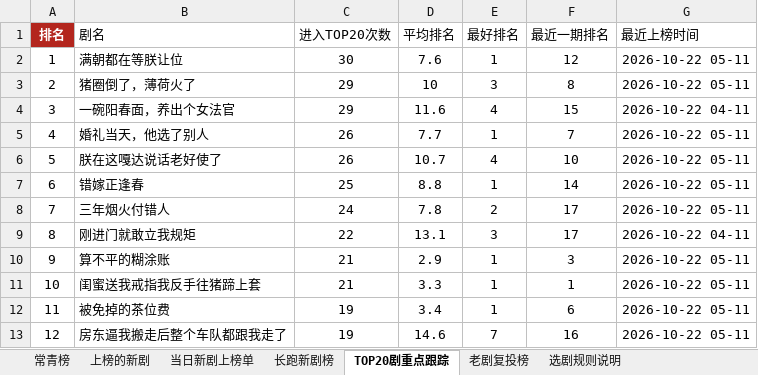
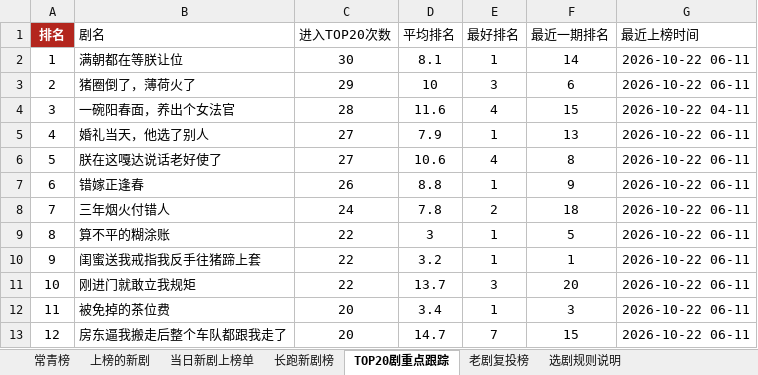
Before and after one commit to 2m247cdz9k-design/tomato-drama-rankings, an Excel workbook: 榜单数据.xlsx, sheet TOP20剧重点跟踪, drawn as a sheet; only a part is shown; values as stored, in another font and other column widths than the file's, no borders; the diff covers the shown part only; the diff names each change by its address in the sheet, - before the commit and + after, or states it on an @@ line.

```diff
--- a/榜单数据.xlsx (sheet TOP20剧重点跟踪)
+++ b/榜单数据.xlsx (sheet TOP20剧重点跟踪)
-D2 (平均排名): 7.6
+D2 (平均排名): 8.1
-F2 (最近一期排名): 12
+F2 (最近一期排名): 14
-G2:G3 (最近上榜时间): 2026-10-22 05-11
+G2:G3 (最近上榜时间): 2026-10-22 06-11
-F3 (最近一期排名): 8
+F3 (最近一期排名): 6
-C4 (进入TOP20次数): 29
+C4 (进入TOP20次数): 28
-C5:C6 (进入TOP20次数): 26
+C5:C6 (进入TOP20次数): 27
-D5 (平均排名): 7.7
+D5 (平均排名): 7.9
-F5 (最近一期排名): 7
+F5 (最近一期排名): 13
-G5:G8 (最近上榜时间): 2026-10-22 05-11
+G5:G8 (最近上榜时间): 2026-10-22 06-11
-D6 (平均排名): 10.7
+D6 (平均排名): 10.6
-F6 (最近一期排名): 10
+F6 (最近一期排名): 8
-C7 (进入TOP20次数): 25
+C7 (进入TOP20次数): 26
-F7 (最近一期排名): 14
+F7 (最近一期排名): 9
-F8 (最近一期排名): 17
+F8 (最近一期排名): 18
-B9 (剧名): 刚进门就敢立我规矩
+B9 (剧名): 算不平的糊涂账
-D9 (平均排名): 13.1
+D9 (平均排名): 3
-E9 (最好排名): 3
+E9 (最好排名): 1
-F9 (最近一期排名): 17
+F9 (最近一期排名): 5
-G9 (最近上榜时间): 2026-10-22 04-11
+G9 (最近上榜时间): 2026-10-22 06-11
-B10 (剧名): 算不平的糊涂账
+B10 (剧名): 闺蜜送我戒指我反手往猪蹄上套
-C10:C11 (进入TOP20次数): 21
+C10:C11 (进入TOP20次数): 22
-D10 (平均排名): 2.9
+D10 (平均排名): 3.2
-F10 (最近一期排名): 3
+F10 (最近一期排名): 1
-G10:G13 (最近上榜时间): 2026-10-22 05-11
+G10:G13 (最近上榜时间): 2026-10-22 06-11
-B11 (剧名): 闺蜜送我戒指我反手往猪蹄上套
+B11 (剧名): 刚进门就敢立我规矩
-D11 (平均排名): 3.3
+D11 (平均排名): 13.7
-E11 (最好排名): 1
+E11 (最好排名): 3
-F11 (最近一期排名): 1
+F11 (最近一期排名): 20
-C12:C13 (进入TOP20次数): 19
+C12:C13 (进入TOP20次数): 20
-F12 (最近一期排名): 6
+F12 (最近一期排名): 3
-D13 (平均排名): 14.6
+D13 (平均排名): 14.7
-F13 (最近一期排名): 16
+F13 (最近一期排名): 15
```
Also changed, not shown: 161 edited cells elsewhere in this sheet, sheet 上榜的新剧, sheet 长跑新剧榜, sheet 当日新剧上榜单, sheet 特点统计, sheet 常青榜, sheet 老剧复投榜, 2 other files.
